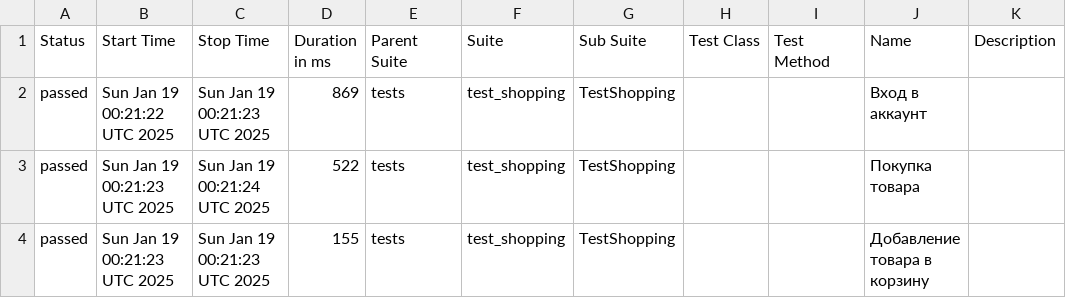
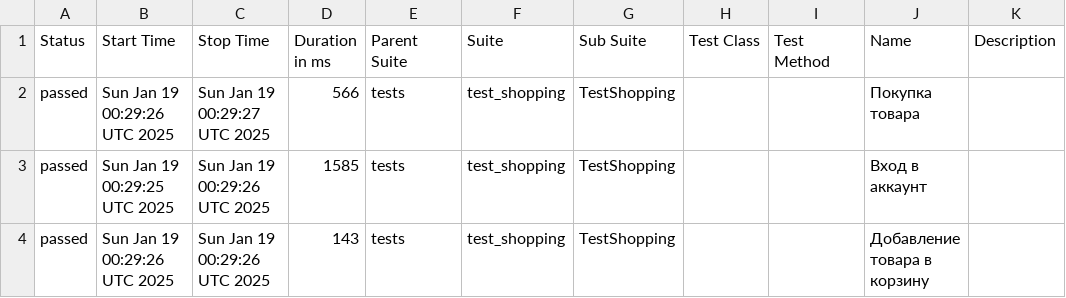
Before and after one commit to Fiklesss/e2e_ui_test, a CSV file: data/suites.csv, drawn as a sheet.

Commit message:
Deploying to gh-pages from @ Fiklesss/e2e_ui_test@eed827e65e1a7c9d6dfa5b033878b539eb0410d2 🚀

```diff
--- a/data/suites.csv
+++ b/data/suites.csv
@@ -1,4 +1,4 @@
 "Status","Start Time","Stop Time","Duration in ms","Parent Suite","Suite","Sub Suite","Test Class","Test Method","Name","Description"
-"passed","Sun Jan 19 00:21:22 UTC 2025","Sun Jan 19 00:21:23 UTC 2025","869","tests","test_shopping","TestShopping","","","Вход в аккаунт",""
-"passed","Sun Jan 19 00:21:23 UTC 2025","Sun Jan 19 00:21:24 UTC 2025","522","tests","test_shopping","TestShopping","","","Покупка товара",""
-"passed","Sun Jan 19 00:21:23 UTC 2025","Sun Jan 19 00:21:23 UTC 2025","155","tests","test_shopping","TestShopping","","","Добавление товара в корзину",""
+"passed","Sun Jan 19 00:29:26 UTC 2025","Sun Jan 19 00:29:27 UTC 2025","566","tests","test_shopping","TestShopping","","","Покупка товара",""
+"passed","Sun Jan 19 00:29:25 UTC 2025","Sun Jan 19 00:29:26 UTC 2025","1585","tests","test_shopping","TestShopping","","","Вход в аккаунт",""
+"passed","Sun Jan 19 00:29:26 UTC 2025","Sun Jan 19 00:29:26 UTC 2025","143","tests","test_shopping","TestShopping","","","Добавление товара в корзину",""
```
Also changed, not shown: 17 other files.
